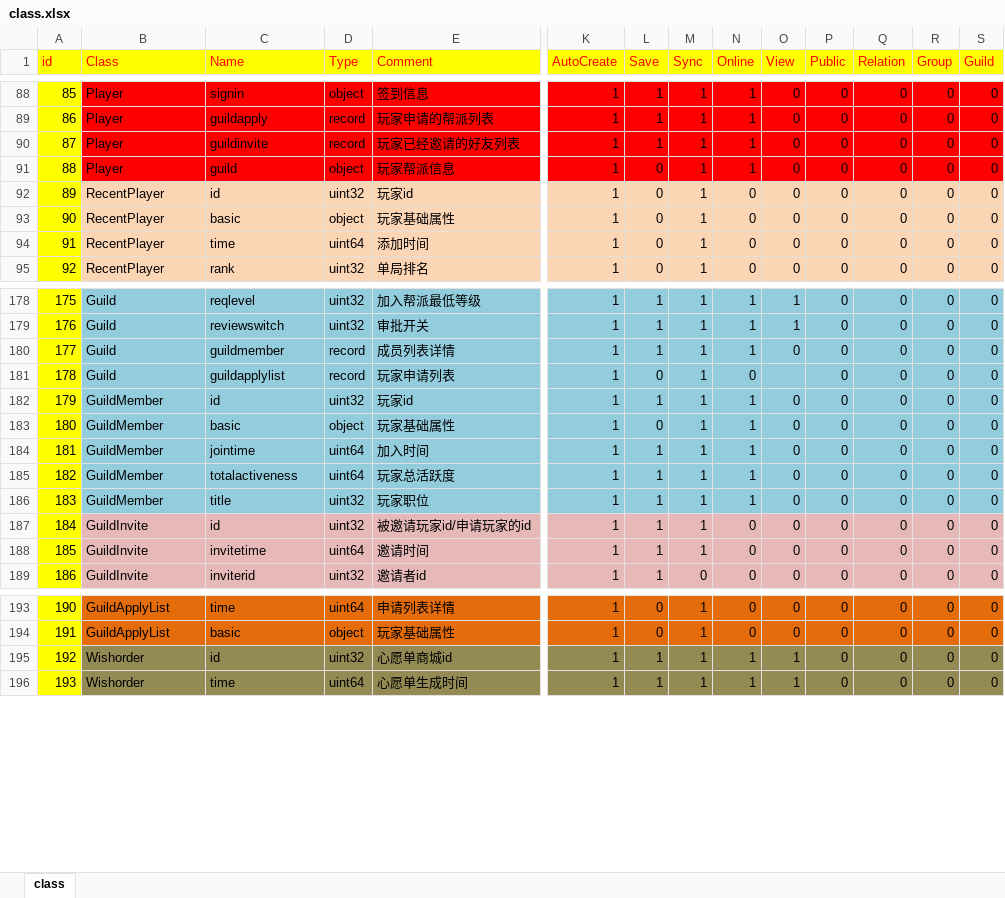
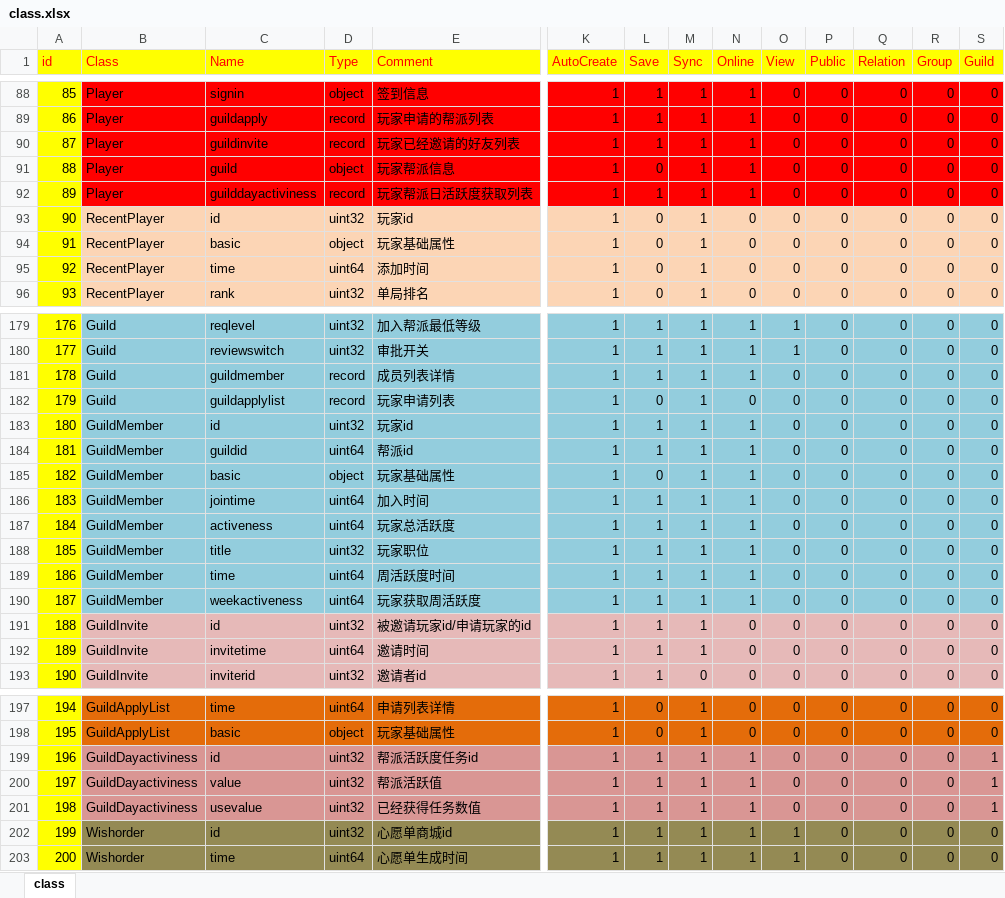
Before and after one commit to lori227/KFrame, an Excel workbook: Resource/excel/class.xlsx, sheet class, drawn as a sheet; only a part is shown, gaps mark what is left out; values as stored, in another font and other column widths than the file's, no borders; addresses are those after the commit; rows hold the shown columns only; the diff names each change by its address in the sheet, - before the commit and + after, or states it on an @@ line.

```diff
--- a/Resource/excel/class.xlsx (sheet class)
+++ b/Resource/excel/class.xlsx (sheet class)
+row 92: 89 | Player | guilddayactiviness | record | 玩家帮派日活跃度获取列表 | 1 | 1 | 1 | 1 | 0 | 0 | 0 | 0 | 0
@@ column A (id) renumbered from row 93 down @@
-O182 (View): (empty)
+O182 (View): 0
+row 184: 181 | GuildMember | guildid | uint64 | 帮派id | 1 | 1 | 1 | 1 | 0 | 0 | 0 | 0 | 0
-C187 (Name): totalactiveness
+C187 (Name): activeness
+row 189: 186 | GuildMember | time | uint64 | 周活跃度时间 | 1 | 1 | 1 | 1 | 0 | 0 | 0 | 0 | 0
+row 190: 187 | GuildMember | weekactiveness | uint64 | 玩家获取周活跃度 | 1 | 1 | 1 | 1 | 0 | 0 | 0 | 0 | 0
+row 199: 196 | GuildDayactiviness | id | uint32 | 帮派活跃度任务id | 1 | 1 | 1 | 1 | 0 | 0 | 0 | 0 | 1
+row 200: 197 | GuildDayactiviness | value | uint32 | 帮派活跃值 | 1 | 1 | 1 | 1 | 0 | 0 | 0 | 0 | 1
+row 201: 198 | GuildDayactiviness | usevalue | uint32 | 已经获得任务数值 | 1 | 1 | 1 | 1 | 0 | 0 | 0 | 0 | 1
```
Also changed, not shown: Resource/excel/reset.xlsx, 37 other files.
